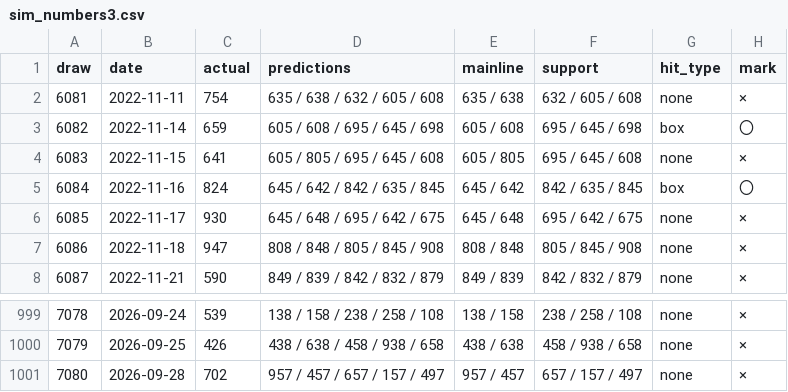
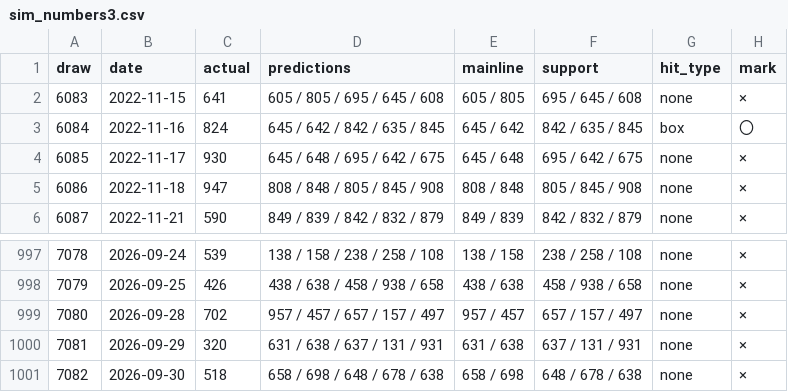
Before and after one commit to Shigeru430/numbers-ai-v7, a CSV file: sim_numbers3.csv, drawn as a sheet; only a part is shown, gaps mark what is left out.

```diff
--- a/sim_numbers3.csv
+++ b/sim_numbers3.csv
@@ -1,4 +1,2 @@
 draw,date,actual,predictions,mainline,support,hit_type,mark
-6081,2022-11-11,754,635 / 638 / 632 / 605 / 608,635 / 638,632 / 605 / 608,none,×
-6082,2022-11-14,659,605 / 608 / 695 / 645 / 698,605 / 608,695 / 645 / 698,box,〇
 6083,2022-11-15,641,605 / 805 / 695 / 645 / 608,605 / 805,695 / 645 / 608,none,×
@@ -1001 +999,3 @@
 7080,2026-09-28,702,957 / 457 / 657 / 157 / 497,957 / 457,657 / 157 / 497,none,×
+7081,2026-09-29,320,631 / 638 / 637 / 131 / 931,631 / 638,637 / 131 / 931,none,×
+7082,2026-09-30,518,658 / 698 / 648 / 678 / 638,658 / 698,648 / 678 / 638,none,×
```
Also changed, not shown: sim_numbers4.csv, 1 other file.
